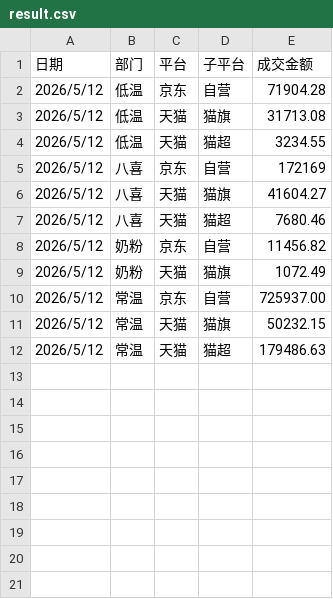
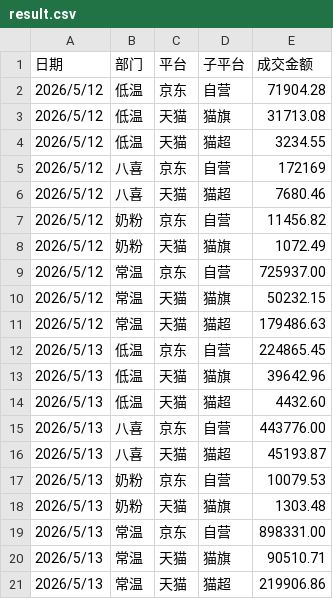
Before and after one commit to KenSong/Dashboard, a CSV file: result.csv, drawn as a sheet.

```diff
--- a/result.csv
+++ b/result.csv
@@ -5,3 +5,2 @@
 2026/5/12,八喜,京东,自营,172169
-2026/5/12,八喜,天猫,猫旗,41604.27
 2026/5/12,八喜,天猫,猫超,7680.46
@@ -12 +11,11 @@
 2026/5/12,常温,天猫,猫超,179486.63
+2026/5/13,低温,京东,自营,224865.45
+2026/5/13,低温,天猫,猫旗,39642.96
+2026/5/13,低温,天猫,猫超,4432.60
+2026/5/13,八喜,京东,自营,443776.00
+2026/5/13,八喜,天猫,猫超,45193.87
+2026/5/13,奶粉,京东,自营,10079.53
+2026/5/13,奶粉,天猫,猫旗,1303.48
+2026/5/13,常温,京东,自营,898331.00
+2026/5/13,常温,天猫,猫旗,90510.71
+2026/5/13,常温,天猫,猫超,219906.86
```
Also changed, not shown: 1 other file.
